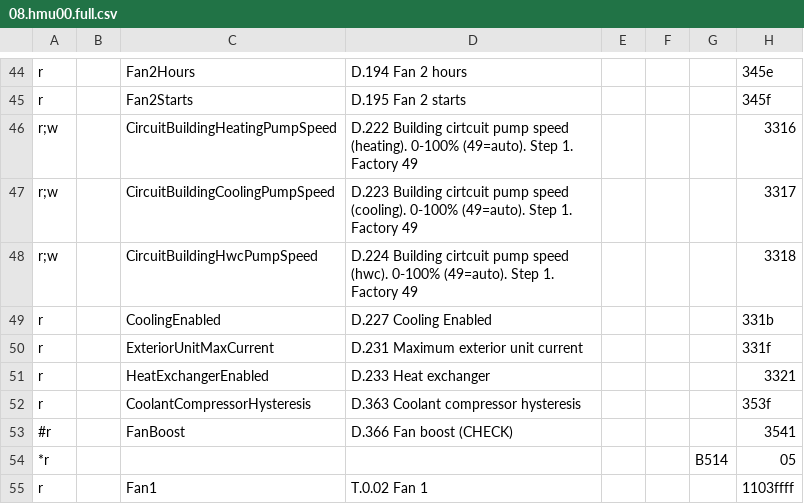
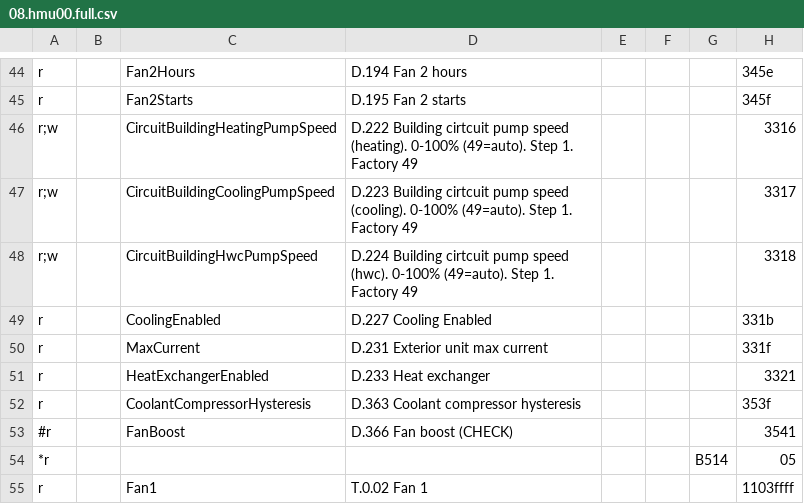
Before and after one commit to SergioRius/ebusd-configuration, a CSV file: ebusd-2.1.x/en/vaillant/08.hmu00.full.csv, drawn as a sheet; only a part is shown, gaps mark what is left out; the diff names each change by its address in the sheet, - before the commit and + after, or states it on an @@ line.

```diff
--- a/ebusd-2.1.x/en/vaillant/08.hmu00.full.csv
+++ b/ebusd-2.1.x/en/vaillant/08.hmu00.full.csv
-C50: ExteriorUnitMaxCurrent
+C50: MaxCurrent
-D50: D.231 Maximum exterior unit current
+D50: D.231 Exterior unit max current
```
Also changed, not shown: ebusd-2.1.x/de/vaillant/_templates.csv, ebusd-2.1.x/en/vaillant/_templates.csv, 6 other files.
